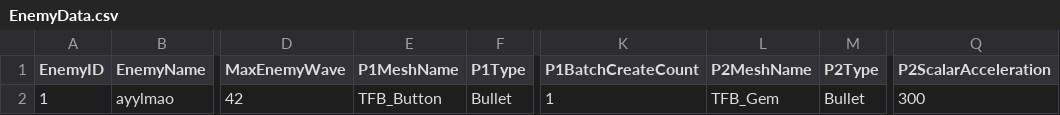
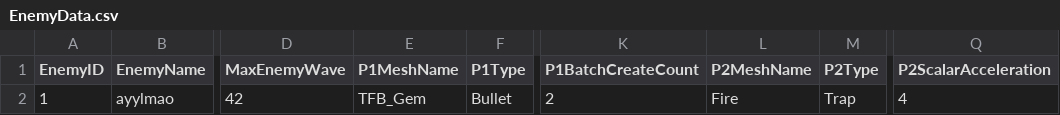
Before and after one commit to HalcionCyanide/SP3_T14N, a CSV file: Base/DrivenFiles/EnemyData.csv, drawn as a sheet; only a part is shown, gaps mark what is left out; the diff names each change by its address in the sheet, - before the commit and + after, or states it on an @@ line.

```diff
--- a/Base/DrivenFiles/EnemyData.csv
+++ b/Base/DrivenFiles/EnemyData.csv
-E2 (P1MeshName): TFB_Button
+E2 (P1MeshName): TFB_Gem
-K2 (P1BatchCreateCount): 1
+K2 (P1BatchCreateCount): 2
-L2 (P2MeshName): TFB_Gem
+L2 (P2MeshName): Fire
-M2 (P2Type): Bullet
+M2 (P2Type): Trap
-Q2 (P2ScalarAcceleration): 300
+Q2 (P2ScalarAcceleration): 4
```
Also changed, not shown: Base/DrivenFiles/MeshDriven.csv, 11 other files.
